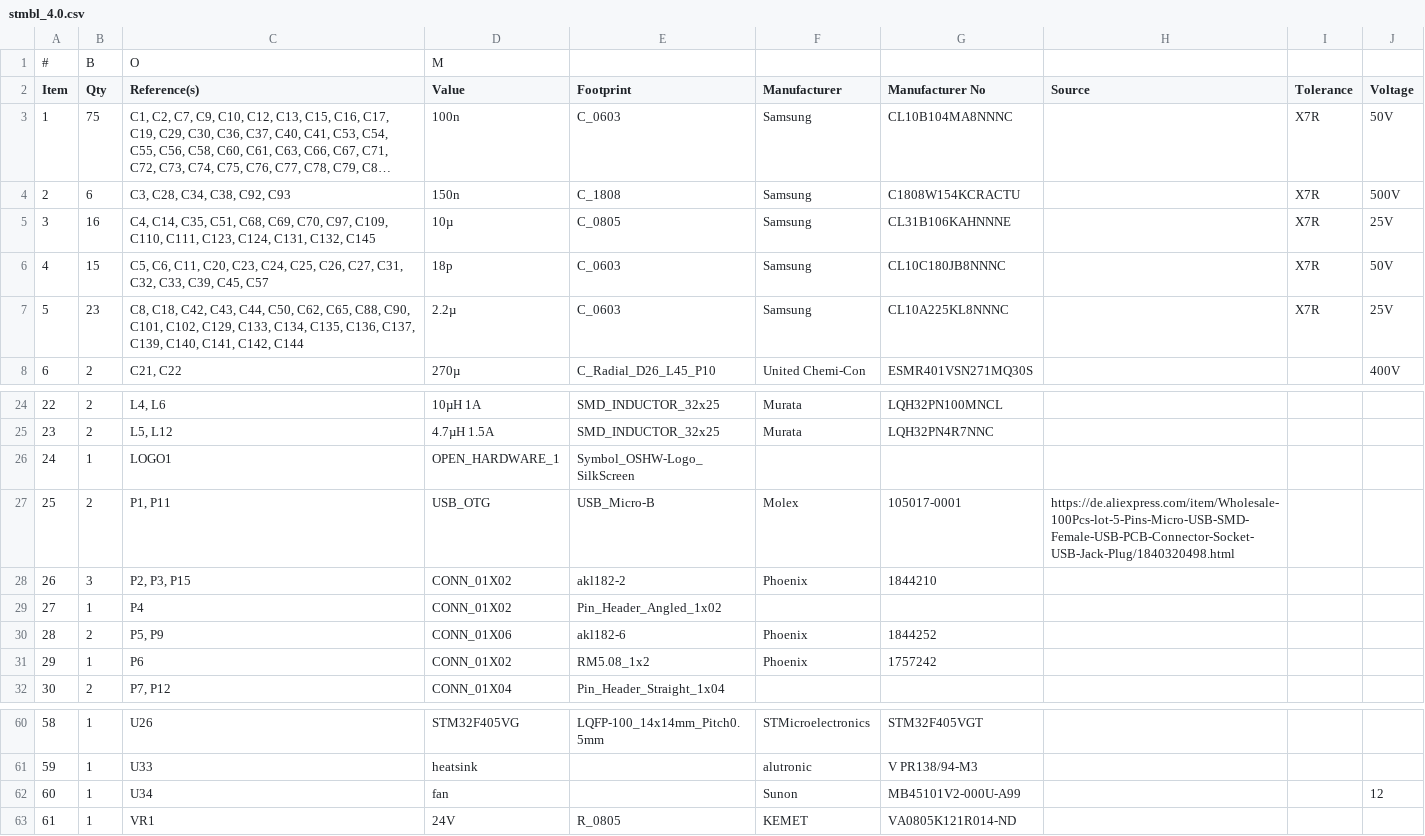
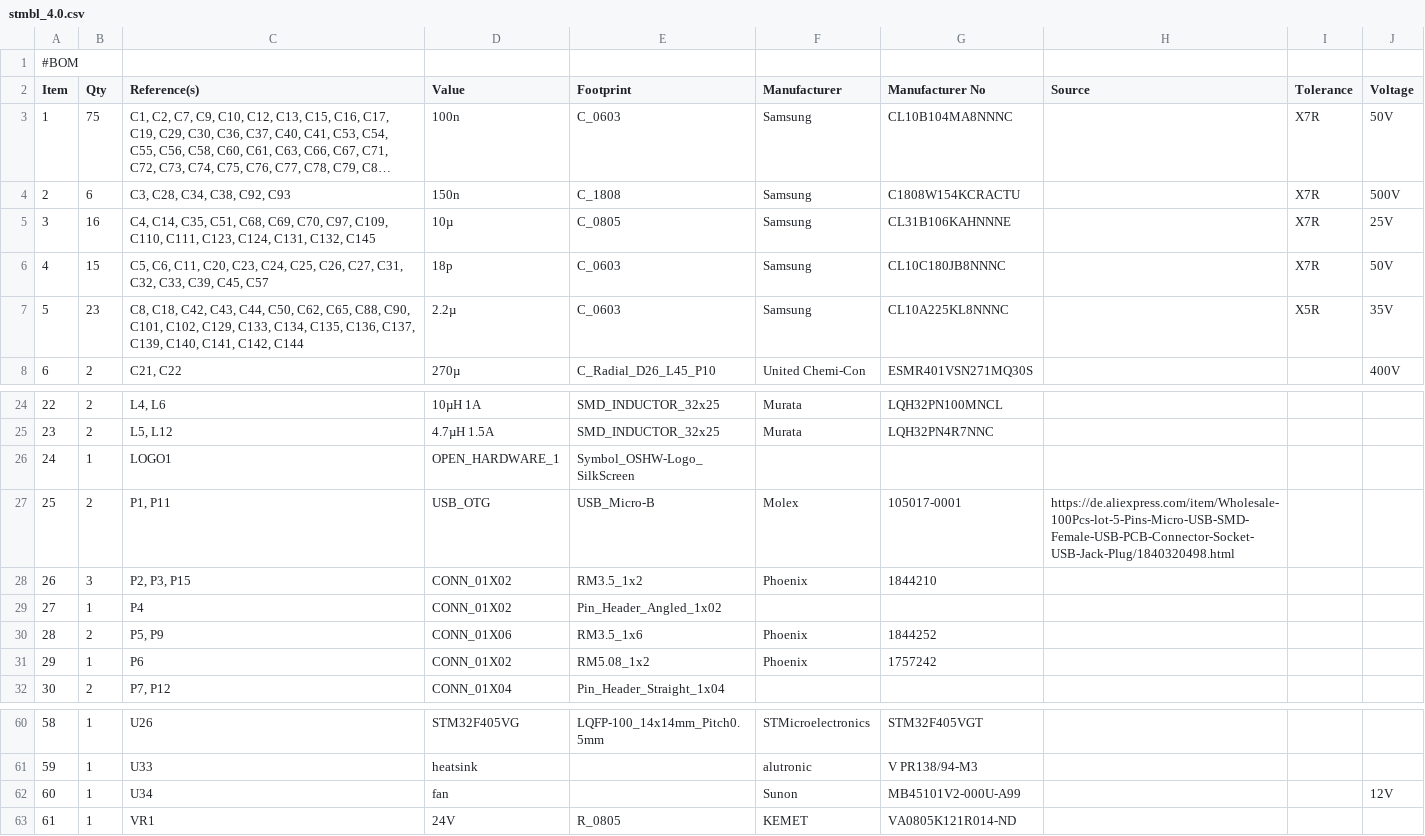
Before and after one commit to rene-dev/stmbl, a CSV file: hw/kicad/v4.0/doc/stmbl_4.0.csv, drawn as a sheet; only a part is shown, gaps mark what is left out; long unchanged cells end in ….

```diff
--- a/hw/kicad/v4.0/doc/stmbl_4.0.csv
+++ b/hw/kicad/v4.0/doc/stmbl_4.0.csv
@@ -1,2 +1,2 @@
-"#","B","O","M"
+"#BOM"
 "Item","Qty","Reference(s)","Value","Footprint","Manufacturer","Manufacturer No","Source","Tolerance","Voltage"
@@ -6,3 +6,3 @@
 "4","15","C5, C6, C11, C20, C23, C24, C25, C26, C27, C31, C32, C33, C39, C45, C57","18p","C_0603","Samsung","CL10C180JB8NNNC","","X7R","50V"
-"5","23","C8, C18, C42, C43, C44, C50, C62, C65, C88, C90, C101, C102, C129, C133, C134, C135, C136, C137, C139, C140, C141, C142, C144","2.2µ","C_0603","Samsung","CL10A225KL8NNNC","","X7R","25V"
+"5","23","C8, C18, C42, C43, C44, C50, C62, C65, C88, C90, C101, C102, C129, C133, C134, C135, C136, C137, C139, C140, C141, C142, C144","2.2µ","C_0603","Samsung","CL10A225KL8NNNC","","X5R","35V"
 "6","2","C21, C22","270µ","C_Radial_D26_L45_P10","United Chemi-Con","ESMR401VSN271MQ30S","","","400V"
@@ -27,5 +27,5 @@
 "25","2","P1, P11","USB_OTG","USB_Micro-B","Molex","105017-0001","https://de.aliexpress.com/item/Wholesale-100Pcs-lot-5-Pins-Micro-USB-SMD-Female-USB-PCB-Connector-Socket-USB-Jack-Plug/1840320498.html","",""
-"26","3","P2, P3, P15","CONN_01X02","akl182-2","Phoenix","1844210","","",""
+"26","3","P2, P3, P15","CONN_01X02","RM3.5_1x2","Phoenix","1844210","","",""
 "27","1","P4","CONN_01X02","Pin_Header_Angled_1x02","","","","",""
-"28","2","P5, P9","CONN_01X06","akl182-6","Phoenix","1844252","","",""
+"28","2","P5, P9","CONN_01X06","RM3.5_1x6","Phoenix","1844252","","",""
 "29","1","P6","CONN_01X02","RM5.08_1x2","Phoenix","1757242","","",""
@@ -61,3 +61,3 @@
 "59","1","U33","heatsink","","alutronic","V PR138/94-M3","","",""
-"60","1","U34","fan","","Sunon","MB45101V2-000U-A99","","","12"
+"60","1","U34","fan","","Sunon","MB45101V2-000U-A99","","","12V"
 "61","1","VR1","24V","R_0805","KEMET","VA0805K121R014-ND","","",""
```
Also changed, not shown: 25 other files.
